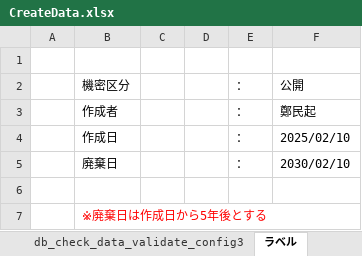
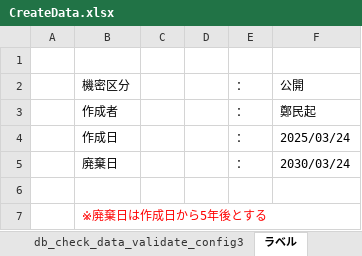
Before and after one commit to DokBak/DokBak.testdata.generator, an Excel workbook: CREATE_DATA/document/CreateData.xlsx, sheet ラベル, drawn as a sheet; values as stored, in another font and other column widths than the file's, no borders; the diff names each change by its address in the sheet, - before the commit and + after, or states it on an @@ line.

```diff
--- a/CREATE_DATA/document/CreateData.xlsx (sheet ラベル)
+++ b/CREATE_DATA/document/CreateData.xlsx (sheet ラベル)
-F4: 2025/02/10
+F4: 2025/03/24
-F5: 2030/02/10
+F5: 2030/03/24
```
Also changed, not shown: sheet db_gen_string_data, sheet db_gen_date_data, sheet db_gen_number_data, sheet db_check_files_exist, sheet ログ一覧, sheet 修正履歴, 8 more sheets, other sheet tabs, formulas that keep their value, charts or pictures.
